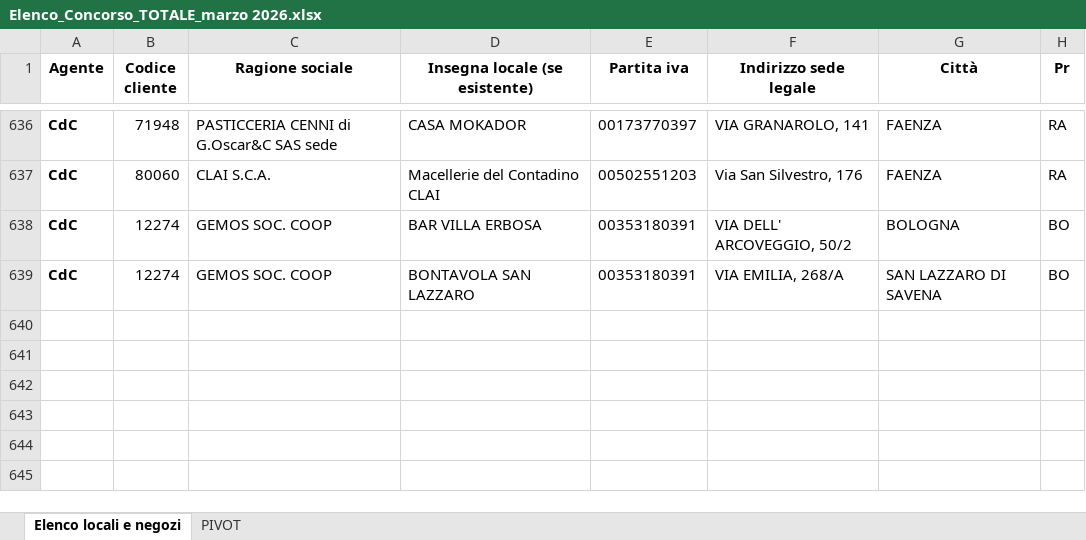
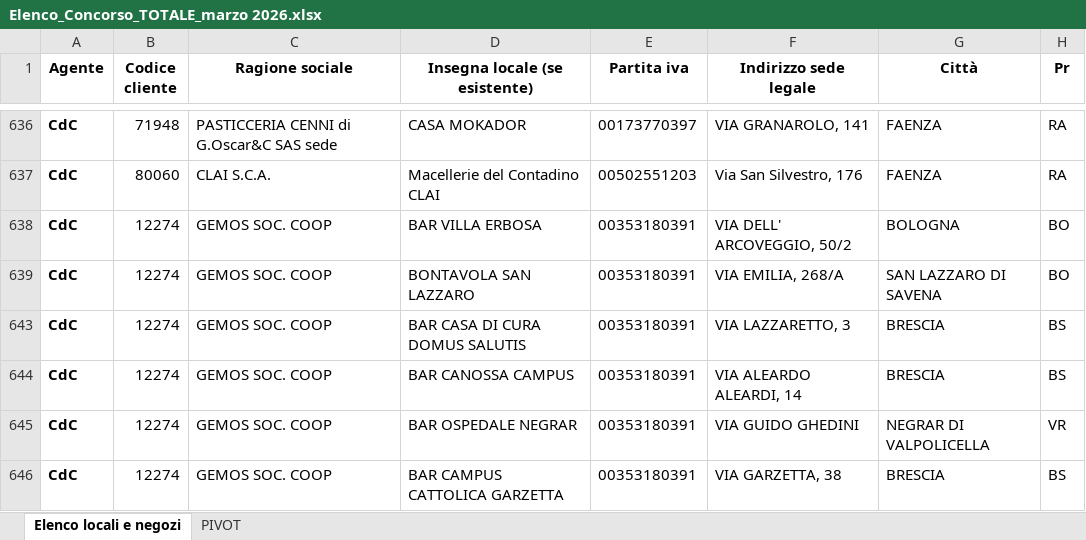
Before and after one commit to gmoronialeide/mokador-concorso, an Excel workbook: Elenco_Concorso_TOTALE_marzo 2026.xlsx, sheet Elenco locali e negozi, drawn as a sheet; only a part is shown, gaps mark what is left out; values as stored, in another font and other column widths than the file's, no borders; the diff names each change by its address in the sheet, - before the commit and + after, or states it on an @@ line.

Commit message:
aggiornamento punti vendita

```diff
--- a/Elenco_Concorso_TOTALE_marzo 2026.xlsx (sheet Elenco locali e negozi)
+++ b/Elenco_Concorso_TOTALE_marzo 2026.xlsx (sheet Elenco locali e negozi)
+row 643: CdC | 12274 | GEMOS SOC. COOP | BAR CASA DI CURA DOMUS SALUTIS | 00353180391 | VIA LAZZARETTO, 3 | BRESCIA | BS
+row 644: CdC | 12274 | GEMOS SOC. COOP | BAR CANOSSA CAMPUS | 00353180391 | VIA ALEARDO ALEARDI, 14 | BRESCIA | BS
+row 645: CdC | 12274 | GEMOS SOC. COOP | BAR OSPEDALE NEGRAR | 00353180391 | VIA GUIDO GHEDINI | NEGRAR DI VALPOLICELLA | VR
+row 646: CdC | 12274 | GEMOS SOC. COOP | BAR CAMPUS CATTOLICA GARZETTA | 00353180391 | VIA GARZETTA, 38 | BRESCIA | BS
```
Also changed, not shown: hidden cells.
